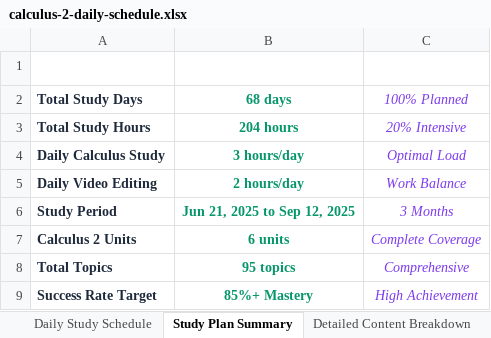
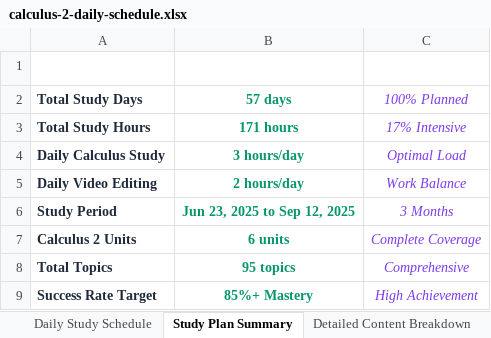
Before and after one commit to Eltik/Khanacademy-Scraper, an Excel workbook: calculus-2-daily-schedule.xlsx, sheet Study Plan Summary, drawn as a sheet; values as stored, in another font and other column widths than the file's, no borders; the diff names each change by its address in the sheet, - before the commit and + after, or states it on an @@ line.

```diff
--- a/calculus-2-daily-schedule.xlsx (sheet Study Plan Summary)
+++ b/calculus-2-daily-schedule.xlsx (sheet Study Plan Summary)
-B2 (Value): 68 days
+B2 (Value): 57 days
-B3 (Value): 204 hours
+B3 (Value): 171 hours
-C3 (Progress): 20% Intensive
+C3 (Progress): 17% Intensive
-B6 (Value): Jun 21, 2025 to Sep 12, 2025
+B6 (Value): Jun 23, 2025 to Sep 12, 2025
```
Also changed, not shown: sheet Daily Study Schedule, sheet Detailed Content Breakdown, 4 other files.
